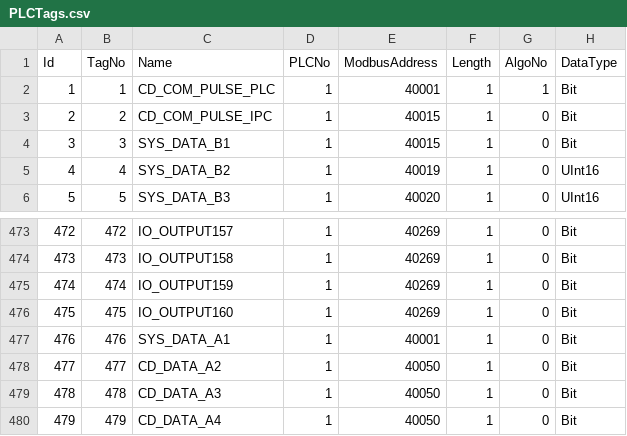
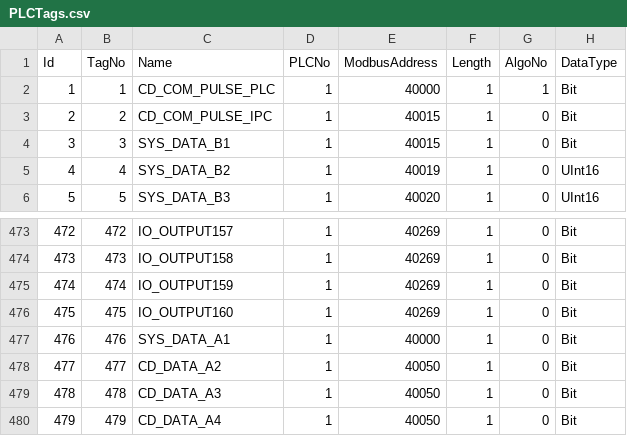
Before and after one commit to santsharan-adm/Vertex, a CSV file: IPCSoftwares/IPCSoftware.app/Data/PLCTags.csv, drawn as a sheet; only a part is shown, gaps mark what is left out; the diff names each change by its address in the sheet, - before the commit and + after, or states it on an @@ line.

Commit message:
PLCTags updated to set 40000 as first modbus address

```diff
--- a/IPCSoftwares/IPCSoftware.app/Data/PLCTags.csv
+++ b/IPCSoftwares/IPCSoftware.app/Data/PLCTags.csv
-E2 (ModbusAddress): 40001
+E2 (ModbusAddress): 40000
-E477 (ModbusAddress): 40001
+E477 (ModbusAddress): 40000
```
